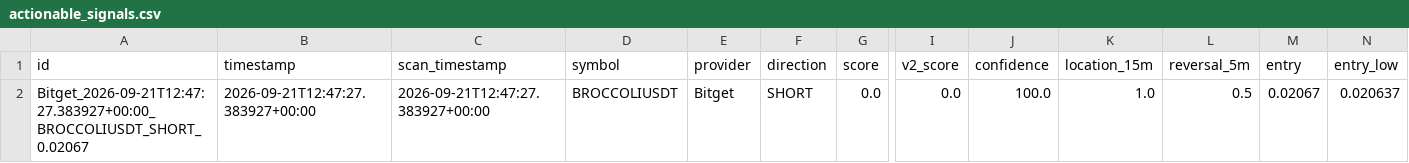
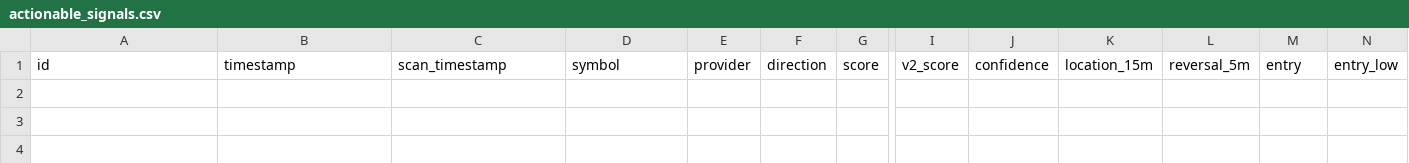
Before and after one commit to KikikJourney/Crypto-Scanner, a CSV file: data/actionable_signals.csv, drawn as a sheet; only a part is shown, gaps mark what is left out; rows hold the shown columns only; the diff names each change by its address in the sheet, - before the commit and + after, or states it on an @@ line.

```diff
--- a/data/actionable_signals.csv
+++ b/data/actionable_signals.csv
-row 2: Bitget_2026-09-21T12:47:27.383927+00:00_BROCCOLIUSDT_SHORT_0.02067 | 2026-09-21T12:47:27.383927+00:00 | 2026-09-21T12:47:27.383927+00:00 | BROCCOLIUSDT | Bitget | SHORT | 0.0 | 0.0 | 100.0 | 1.0 | 0.5 | 0.02067 | 0.020637
```
Also changed, not shown: data/crypto_universe.csv, data/scalping_forward_test.csv, 5 other files.
